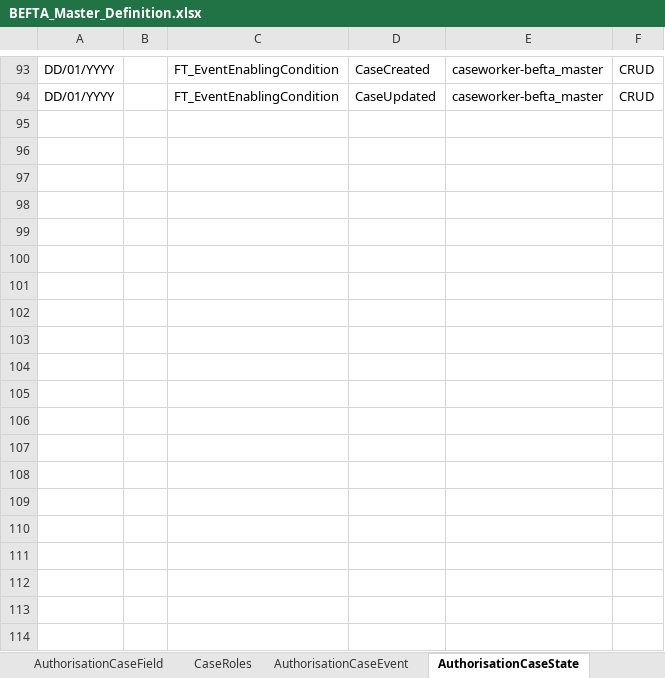
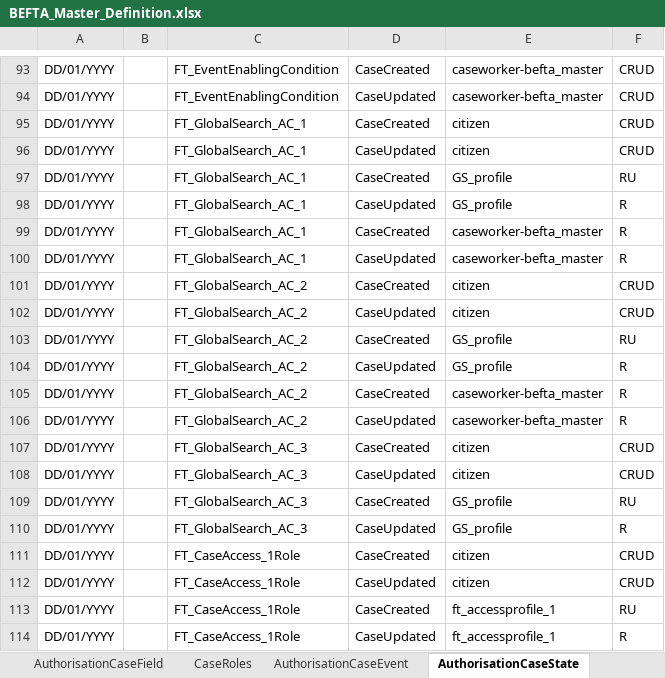
Before and after one commit to hmcts/ccd-test-definitions, an Excel workbook: src/main/resources/uk/gov/hmcts/ccd/test_definitions/excel/BEFTA_Master_Definition.xlsx, sheet AuthorisationCaseState, drawn as a sheet; only a part is shown, gaps mark what is left out; values as stored, in another font and other column widths than the file's, no borders; table styles not drawn; the diff covers the shown part only; the diff names each change by its address in the sheet, - before the commit and + after, or states it on an @@ line.

```diff
--- a/src/main/resources/uk/gov/hmcts/ccd/test_definitions/excel/BEFTA_Master_Definition.xlsx (sheet AuthorisationCaseState)
+++ b/src/main/resources/uk/gov/hmcts/ccd/test_definitions/excel/BEFTA_Master_Definition.xlsx (sheet AuthorisationCaseState)
+row 95: DD/01/YYYY |  | FT_GlobalSearch_AC_1 | CaseCreated | citizen | CRUD
+row 96: DD/01/YYYY |  | FT_GlobalSearch_AC_1 | CaseUpdated | citizen | CRUD
+row 97: DD/01/YYYY |  | FT_GlobalSearch_AC_1 | CaseCreated | GS_profile | RU
+row 98: DD/01/YYYY |  | FT_GlobalSearch_AC_1 | CaseUpdated | GS_profile | R
+row 99: DD/01/YYYY |  | FT_GlobalSearch_AC_1 | CaseCreated | caseworker-befta_master | R
+row 100: DD/01/YYYY |  | FT_GlobalSearch_AC_1 | CaseUpdated | caseworker-befta_master | R
+row 101: DD/01/YYYY |  | FT_GlobalSearch_AC_2 | CaseCreated | citizen | CRUD
+row 102: DD/01/YYYY |  | FT_GlobalSearch_AC_2 | CaseUpdated | citizen | CRUD
+row 103: DD/01/YYYY |  | FT_GlobalSearch_AC_2 | CaseCreated | GS_profile | RU
+row 104: DD/01/YYYY |  | FT_GlobalSearch_AC_2 | CaseUpdated | GS_profile | R
+row 105: DD/01/YYYY |  | FT_GlobalSearch_AC_2 | CaseCreated | caseworker-befta_master | R
+row 106: DD/01/YYYY |  | FT_GlobalSearch_AC_2 | CaseUpdated | caseworker-befta_master | R
+row 107: DD/01/YYYY |  | FT_GlobalSearch_AC_3 | CaseCreated | citizen | CRUD
+row 108: DD/01/YYYY |  | FT_GlobalSearch_AC_3 | CaseUpdated | citizen | CRUD
+row 109: DD/01/YYYY |  | FT_GlobalSearch_AC_3 | CaseCreated | GS_profile | RU
+row 110: DD/01/YYYY |  | FT_GlobalSearch_AC_3 | CaseUpdated | GS_profile | R
+row 111: DD/01/YYYY |  | FT_CaseAccess_1Role | CaseCreated | citizen | CRUD
+row 112: DD/01/YYYY |  | FT_CaseAccess_1Role | CaseUpdated | citizen | CRUD
+row 113: DD/01/YYYY |  | FT_CaseAccess_1Role | CaseCreated | ft_accessprofile_1 | RU
+row 114: DD/01/YYYY |  | FT_CaseAccess_1Role | CaseUpdated | ft_accessprofile_1 | R
```
Also changed, not shown: 18 added rows elsewhere in this sheet, sheet AuthorisationCaseField, sheet CaseField, sheet CaseEvent, sheet RoleToAccessProfiles, sheet AuthorisationCaseEvent, sheet AuthorisationCaseType, 10 more sheets.
